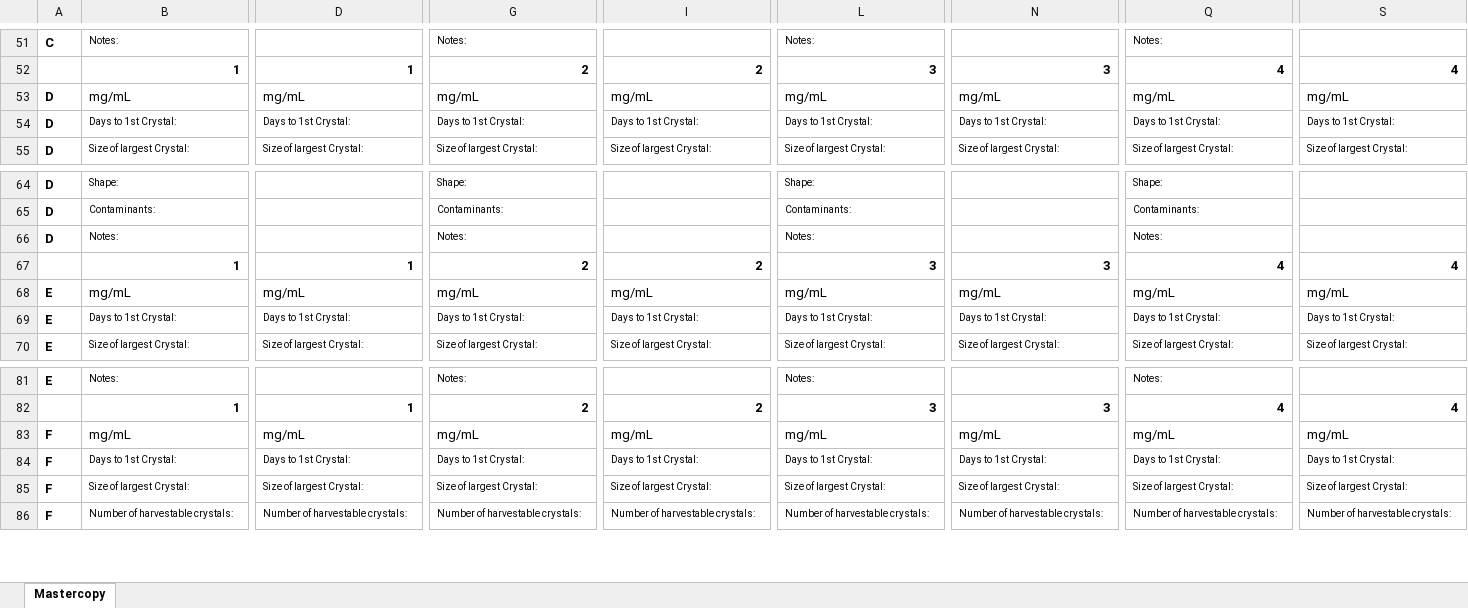
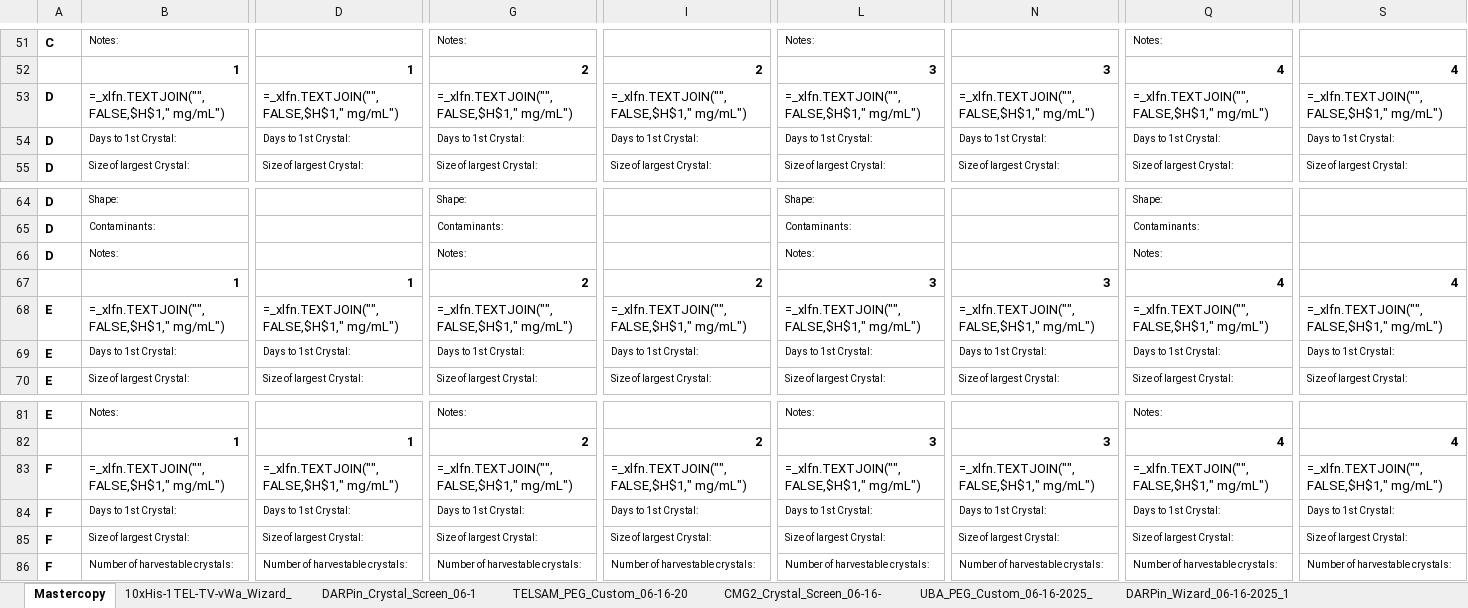
Before and after one commit to milesjb312/CrystalDex, an Excel workbook: CrystalDex_Library.xlsx, sheet Mastercopy, drawn as a sheet; only a part is shown, gaps mark what is left out; values as stored, in another font and other column widths than the file's, no borders; formulas without a stored value are shown as written; the diff covers the shown part only; the diff names each change by its address in the sheet, - before the commit and + after, or states it on an @@ line.

```diff
--- a/CrystalDex_Library.xlsx (sheet Mastercopy)
+++ b/CrystalDex_Library.xlsx (sheet Mastercopy)
+sheet tab: 10xHis-1TEL-TV-vWa_Wizard_
+sheet tab: DARPin_Crystal_Screen_06-1
+sheet tab: TELSAM_PEG_Custom_06-16-20
+sheet tab: CMG2_Crystal_Screen_06-16-
+sheet tab: UBA_PEG_Custom_06-16-2025_
+sheet tab: DARPin_Wizard_06-16-2025_1
-B53: mg/mL
+B53: =_xlfn.TEXTJOIN("",FALSE,$H$1," mg/mL")
-D53: mg/mL
+D53: =_xlfn.TEXTJOIN("",FALSE,$H$1," mg/mL")
-G53: mg/mL
+G53: =_xlfn.TEXTJOIN("",FALSE,$H$1," mg/mL")
-I53: mg/mL
+I53: =_xlfn.TEXTJOIN("",FALSE,$H$1," mg/mL")
-L53: mg/mL
+L53: =_xlfn.TEXTJOIN("",FALSE,$H$1," mg/mL")
-N53: mg/mL
+N53: =_xlfn.TEXTJOIN("",FALSE,$H$1," mg/mL")
-Q53: mg/mL
+Q53: =_xlfn.TEXTJOIN("",FALSE,$H$1," mg/mL")
-S53: mg/mL
+S53: =_xlfn.TEXTJOIN("",FALSE,$H$1," mg/mL")
-B68: mg/mL
+B68: =_xlfn.TEXTJOIN("",FALSE,$H$1," mg/mL")
-D68: mg/mL
+D68: =_xlfn.TEXTJOIN("",FALSE,$H$1," mg/mL")
-G68: mg/mL
+G68: =_xlfn.TEXTJOIN("",FALSE,$H$1," mg/mL")
-I68: mg/mL
+I68: =_xlfn.TEXTJOIN("",FALSE,$H$1," mg/mL")
-L68: mg/mL
+L68: =_xlfn.TEXTJOIN("",FALSE,$H$1," mg/mL")
-N68: mg/mL
+N68: =_xlfn.TEXTJOIN("",FALSE,$H$1," mg/mL")
-Q68: mg/mL
+Q68: =_xlfn.TEXTJOIN("",FALSE,$H$1," mg/mL")
-S68: mg/mL
+S68: =_xlfn.TEXTJOIN("",FALSE,$H$1," mg/mL")
-B83: mg/mL
+B83: =_xlfn.TEXTJOIN("",FALSE,$H$1," mg/mL")
-D83: mg/mL
+D83: =_xlfn.TEXTJOIN("",FALSE,$H$1," mg/mL")
-G83: mg/mL
+G83: =_xlfn.TEXTJOIN("",FALSE,$H$1," mg/mL")
-I83: mg/mL
+I83: =_xlfn.TEXTJOIN("",FALSE,$H$1," mg/mL")
-L83: mg/mL
+L83: =_xlfn.TEXTJOIN("",FALSE,$H$1," mg/mL")
-N83: mg/mL
+N83: =_xlfn.TEXTJOIN("",FALSE,$H$1," mg/mL")
-Q83: mg/mL
+Q83: =_xlfn.TEXTJOIN("",FALSE,$H$1," mg/mL")
-S83: mg/mL
+S83: =_xlfn.TEXTJOIN("",FALSE,$H$1," mg/mL")
```
Also changed, not shown: 264 edited cells elsewhere in this sheet, 3 other files.
